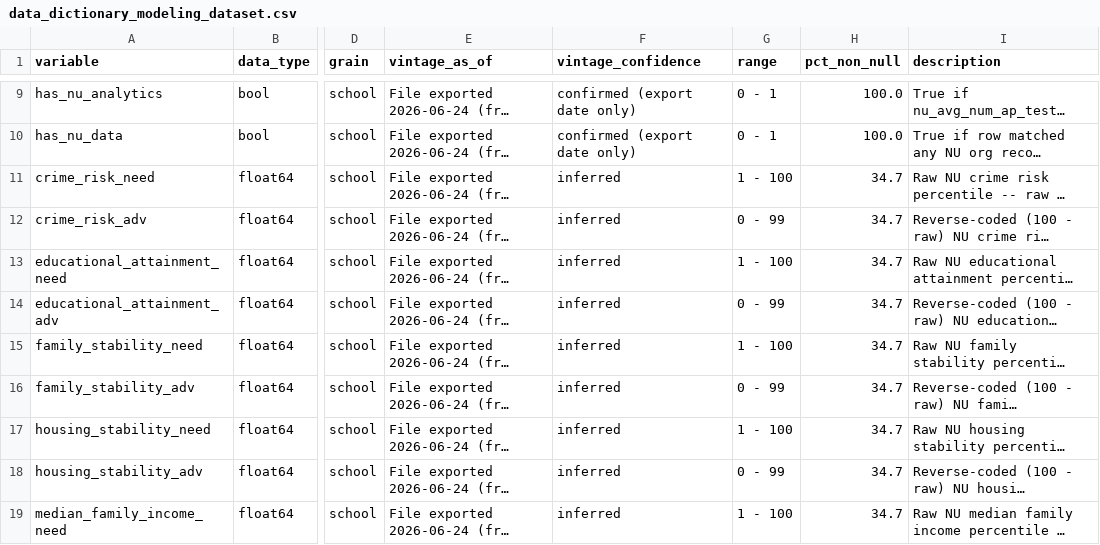
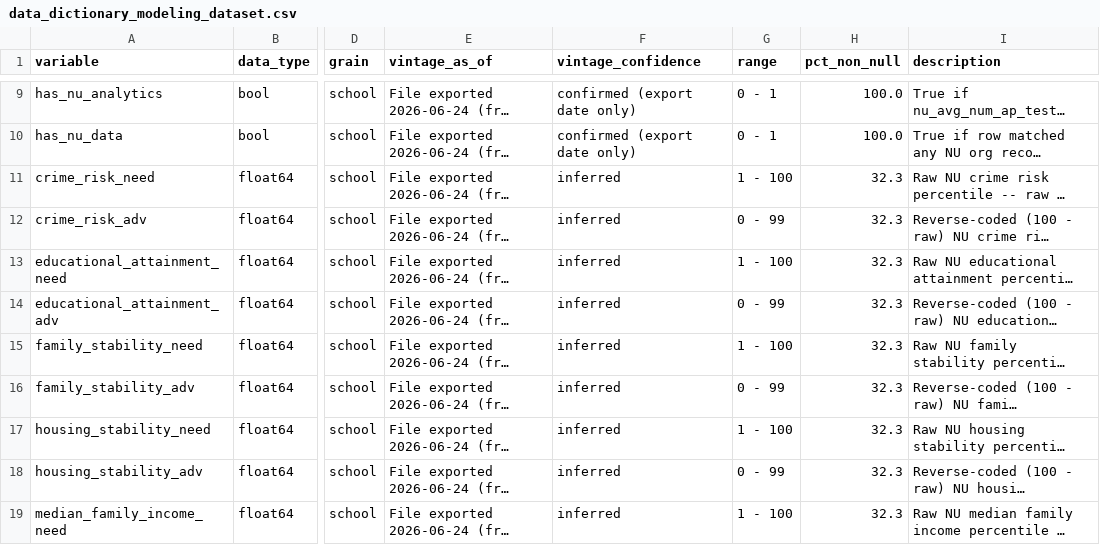
Before and after one commit to mchalekson/498-capstone, a CSV file: csv_exports/data_dictionary_modeling_dataset.csv, drawn as a sheet; only a part is shown, gaps mark what is left out; long unchanged cells end in …; the diff covers the shown part only; the diff names each change by its address in the sheet, - before the commit and + after, or states it on an @@ line.

```diff
--- a/csv_exports/data_dictionary_modeling_dataset.csv
+++ b/csv_exports/data_dictionary_modeling_dataset.csv
-H11:H19 (pct_non_null): 34.7
+H11:H19 (pct_non_null): 32.3
```
Also changed, not shown: 13 edited cells elsewhere in this file, 8 other files.
